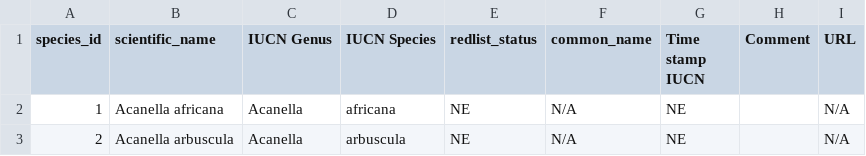
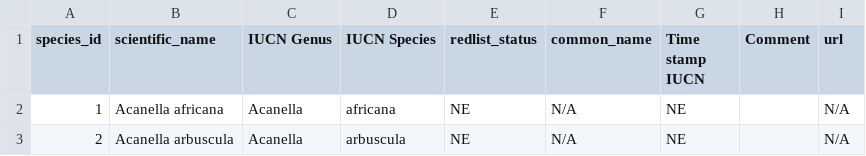
Before and after one commit to unepwcmc/ocean-plus-habitats, a CSV file: lib/data/species/coldcorals/species-utf8.csv, drawn as a sheet; only a part is shown.

Commit message:
Update species files column names and adjust content

```diff
--- a/lib/data/species/coldcorals/species-utf8.csv
+++ b/lib/data/species/coldcorals/species-utf8.csv
@@ -1,2 +1,2 @@
-species_id,scientific_name,IUCN Genus,IUCN Species,redlist_status,common_name,Time stamp IUCN,Comment,URL
+species_id,scientific_name,IUCN Genus,IUCN Species,redlist_status,common_name,Time stamp IUCN,Comment,url
 1,Acanella africana,Acanella,africana,NE,N/A,NE,,N/A
```
Also changed, not shown: lib/data/species/coralreefs/species-utf8.csv, lib/data/species/mangroves/species-utf8.csv, 1 other file.
